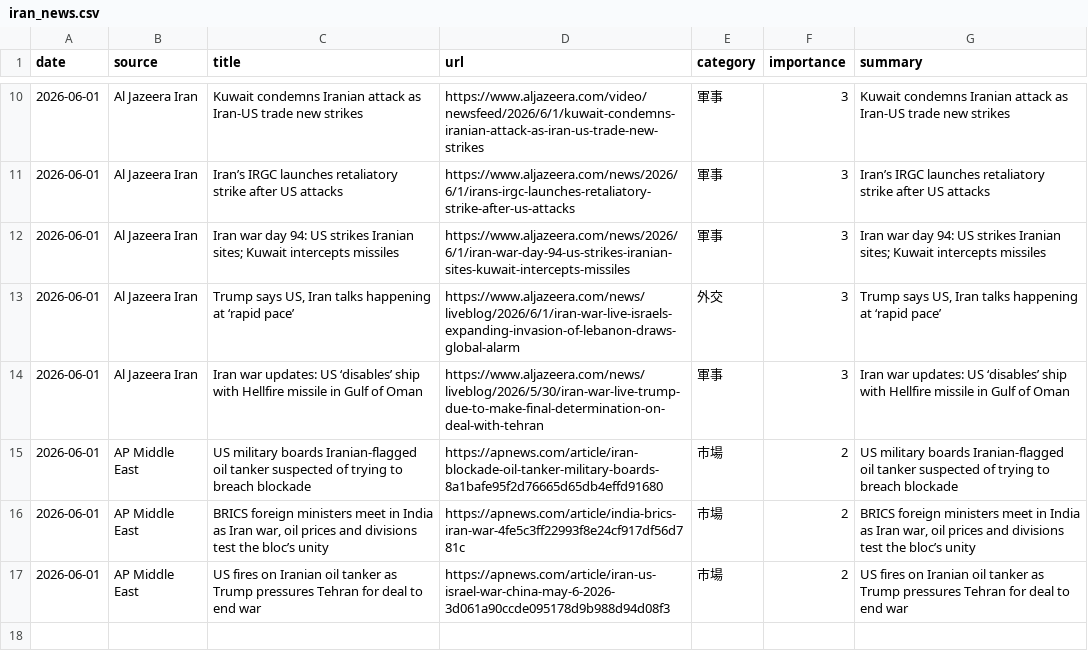
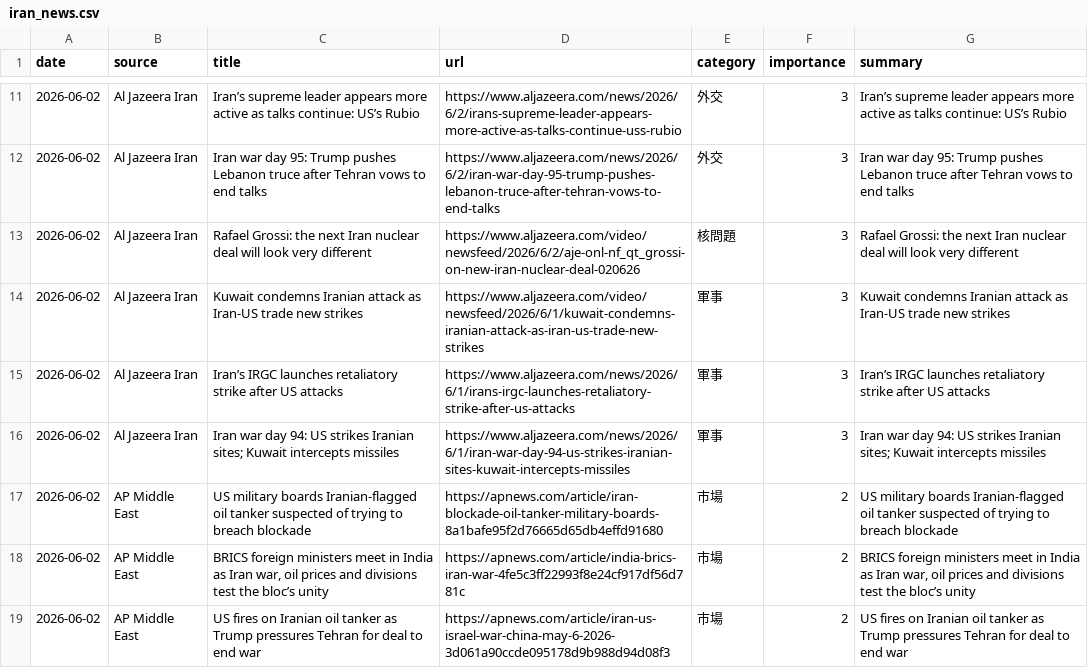
Before and after one commit to naka3-14/i-news, a CSV file: data/iran_news.csv, drawn as a sheet; only a part is shown, gaps mark what is left out; the diff covers the shown part only.

```diff
--- a/data/iran_news.csv
+++ b/data/iran_news.csv
@@ -10,8 +11,9 @@
-2026-06-01,Al Jazeera Iran,Kuwait condemns Iranian attack as Iran-US trade new strikes,https://www.aljazeera.com/video/newsfeed/2026/6/1/kuwait-condemns-iranian-attack-as-iran-us-trade-new-strikes,軍事,3,Kuwait condemns Iranian attack as Iran-US trade new strikes
-2026-06-01,Al Jazeera Iran,Iran’s IRGC launches retaliatory strike after US attacks,https://www.aljazeera.com/news/2026/6/1/irans-irgc-launches-retaliatory-strike-after-us-attacks,軍事,3,Iran’s IRGC launches retaliatory strike after US attacks
-2026-06-01,Al Jazeera Iran,Iran war day 94: US strikes Iranian sites; Kuwait intercepts missiles,https://www.aljazeera.com/news/2026/6/1/iran-war-day-94-us-strikes-iranian-sites-kuwait-intercepts-missiles,軍事,3,Iran war day 94: US strikes Iranian sites; Kuwait intercepts missiles
-2026-06-01,Al Jazeera Iran,"Trump says US, Iran talks happening at ‘rapid pace’",https://www.aljazeera.com/news/liveblog/2026/6/1/iran-war-live-israels-expanding-invasion-of-lebanon-draws-global-alarm,外交,3,"Trump says US, Iran talks happening at ‘rapid pace’"
-2026-06-01,Al Jazeera Iran,Iran war updates: US ‘disables’ ship with Hellfire missile in Gulf of Oman,https://www.aljazeera.com/news/liveblog/2026/5/30/iran-war-live-trump-due-to-make-final-determination-on-deal-with-tehran,軍事,3,Iran war updates: US ‘disables’ ship with Hellfire missile in Gulf of Oman
-2026-06-01,AP Middle East,US military boards Iranian-flagged oil tanker suspected of trying to breach blockade,https://apnews.com/article/iran-blockade-oil-tanker-military-boards-8a1bafe95f2d76665d65db4effd91680,市場,2,US military boards Iranian-flagged oil tanker suspected of trying to breach blockade
-2026-06-01,AP Middle East,"BRICS foreign ministers meet in India as Iran war, oil prices and divisions test the bloc’s unity",https://apnews.com/article/india-brics-iran-war-4fe5c3ff22993f8e24cf917df56d781c,市場,2,"BRICS foreign ministers meet in India as Iran war, oil prices and divisions test the bloc’s unity"
-2026-06-01,AP Middle East,US fires on Iranian oil tanker as Trump pressures Tehran for deal to end war,https://apnews.com/article/iran-us-israel-war-china-may-6-2026-3d061a90ccde095178d9b988d94d08f3,市場,2,US fires on Iranian oil tanker as Trump pressures Tehran for deal to end war
+2026-06-02,Al Jazeera Iran,Iran’s supreme leader appears more active as talks continue: US’s Rubio,https://www.aljazeera.com/news/2026/6/2/irans-supreme-leader-appears-more-active-as-talks-continue-uss-rubio,外交,3,Iran’s supreme leader appears more active as talks continue: US’s Rubio
+2026-06-02,Al Jazeera Iran,Iran war day 95: Trump pushes Lebanon truce after Tehran vows to end talks,https://www.aljazeera.com/news/2026/6/2/iran-war-day-95-trump-pushes-lebanon-truce-after-tehran-vows-to-end-talks,外交,3,Iran war day 95: Trump pushes Lebanon truce after Tehran vows to end talks
+2026-06-02,Al Jazeera Iran,Rafael Grossi: the next Iran nuclear deal will look very different,https://www.aljazeera.com/video/newsfeed/2026/6/2/aje-onl-nf_qt_grossi-on-new-iran-nuclear-deal-020626,核問題,3,Rafael Grossi: the next Iran nuclear deal will look very different
+2026-06-02,Al Jazeera Iran,Kuwait condemns Iranian attack as Iran-US trade new strikes,https://www.aljazeera.com/video/newsfeed/2026/6/1/kuwait-condemns-iranian-attack-as-iran-us-trade-new-strikes,軍事,3,Kuwait condemns Iranian attack as Iran-US trade new strikes
+2026-06-02,Al Jazeera Iran,Iran’s IRGC launches retaliatory strike after US attacks,https://www.aljazeera.com/news/2026/6/1/irans-irgc-launches-retaliatory-strike-after-us-attacks,軍事,3,Iran’s IRGC launches retaliatory strike after US attacks
+2026-06-02,Al Jazeera Iran,Iran war day 94: US strikes Iranian sites; Kuwait intercepts missiles,https://www.aljazeera.com/news/2026/6/1/iran-war-day-94-us-strikes-iranian-sites-kuwait-intercepts-missiles,軍事,3,Iran war day 94: US strikes Iranian sites; Kuwait intercepts missiles
+2026-06-02,AP Middle East,US military boards Iranian-flagged oil tanker suspected of trying to breach blockade,https://apnews.com/article/iran-blockade-oil-tanker-military-boards-8a1bafe95f2d76665d65db4effd91680,市場,2,US military boards Iranian-flagged oil tanker suspected of trying to breach blockade
+2026-06-02,AP Middle East,"BRICS foreign ministers meet in India as Iran war, oil prices and divisions test the bloc’s unity",https://apnews.com/article/india-brics-iran-war-4fe5c3ff22993f8e24cf917df56d781c,市場,2,"BRICS foreign ministers meet in India as Iran war, oil prices and divisions test the bloc’s unity"
+2026-06-02,AP Middle East,US fires on Iranian oil tanker as Trump pressures Tehran for deal to end war,https://apnews.com/article/iran-us-israel-war-china-may-6-2026-3d061a90ccde095178d9b988d94d08f3,市場,2,US fires on Iranian oil tanker as Trump pressures Tehran for deal to end war
```
Also changed, not shown: 3 added rows, 2 removed rows and 14 edited cells elsewhere in this file, 6 other files.
